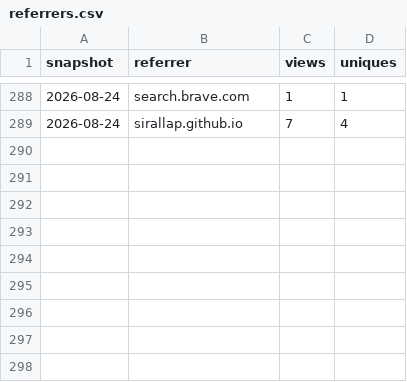
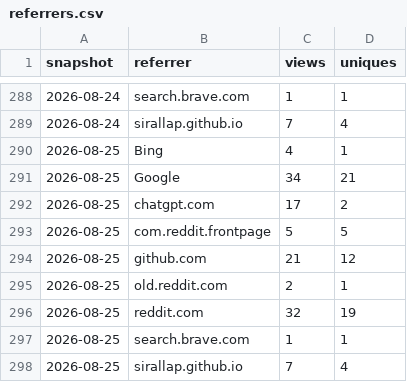
Before and after one commit to SirAllap/agentglass, a CSV file: referrers.csv, drawn as a sheet; only a part is shown, gaps mark what is left out; the diff names each change by its address in the sheet, - before the commit and + after, or states it on an @@ line.

```diff
--- a/referrers.csv
+++ b/referrers.csv
+row 290: 2026-08-25 | Bing | 4 | 1
+row 291: 2026-08-25 | Google | 34 | 21
+row 292: 2026-08-25 | chatgpt.com | 17 | 2
+row 293: 2026-08-25 | com.reddit.frontpage | 5 | 5
+row 294: 2026-08-25 | github.com | 21 | 12
+row 295: 2026-08-25 | old.reddit.com | 2 | 1
+row 296: 2026-08-25 | reddit.com | 32 | 19
+row 297: 2026-08-25 | search.brave.com | 1 | 1
+row 298: 2026-08-25 | sirallap.github.io | 7 | 4
```
Also changed, not shown: clones.csv, paths.csv.
